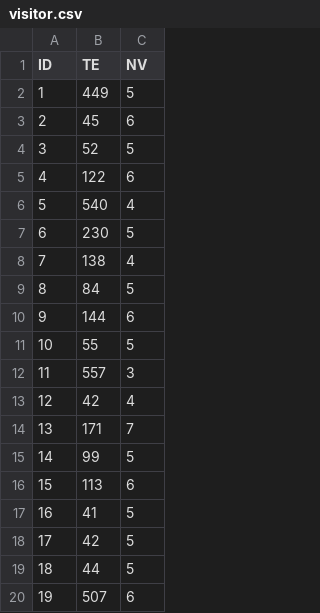
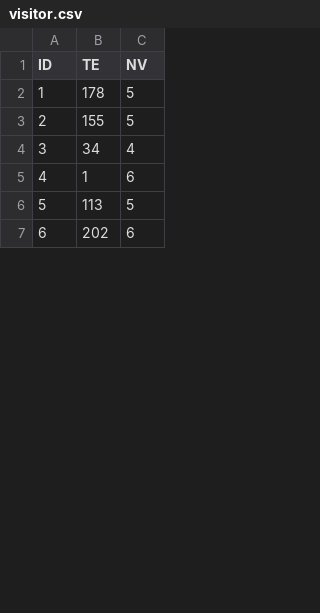
Before and after one commit to LiTengko/Scenic_ship_scheduling, a CSV file: origin_data/case3/visitor.csv, drawn as a sheet; only a part is shown; removed rows and columns are numbered as before the commit, all else as after; the diff covers the shown part only; the diff names each change by its address in the sheet, - before the commit and + after, or states it on an @@ line.

```diff
--- a/origin_data/case3/visitor.csv
+++ b/origin_data/case3/visitor.csv
-B2 (TE): 449
+B2 (TE): 178
-row 3: 2 | 45 | 6
@@ column A (ID) renumbered between rows 3 and 25 @@
-B3 (TE): 52
+B3 (TE): 155
-row 5: 4 | 122 | 6
-B4 (TE): 540
+B4 (TE): 34
-row 7: 6 | 230 | 5
-row 8: 7 | 138 | 4
-row 9: 8 | 84 | 5
-B5 (TE): 144
+B5 (TE): 1
-row 11: 10 | 55 | 5
-row 12: 11 | 557 | 3
-row 13: 12 | 42 | 4
-row 14: 13 | 171 | 7
-row 15: 14 | 99 | 5
-C6 (NV): 6
+C6 (NV): 5
-row 17: 16 | 41 | 5
-row 18: 17 | 42 | 5
-row 19: 18 | 44 | 5
-B7 (TE): 507
+B7 (TE): 202
```
Also changed, not shown: 21 added rows, 23 removed rows and 8 edited cells elsewhere in this file, origin_data/case2/ts.csv, origin_data/case2/visitor.csv, 4 other files.
